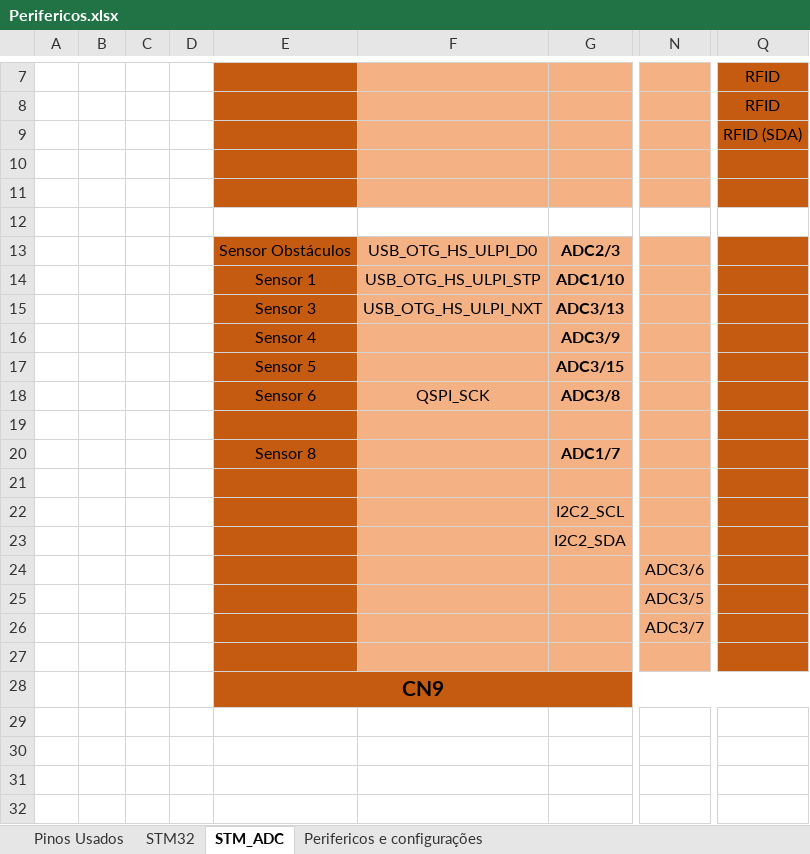
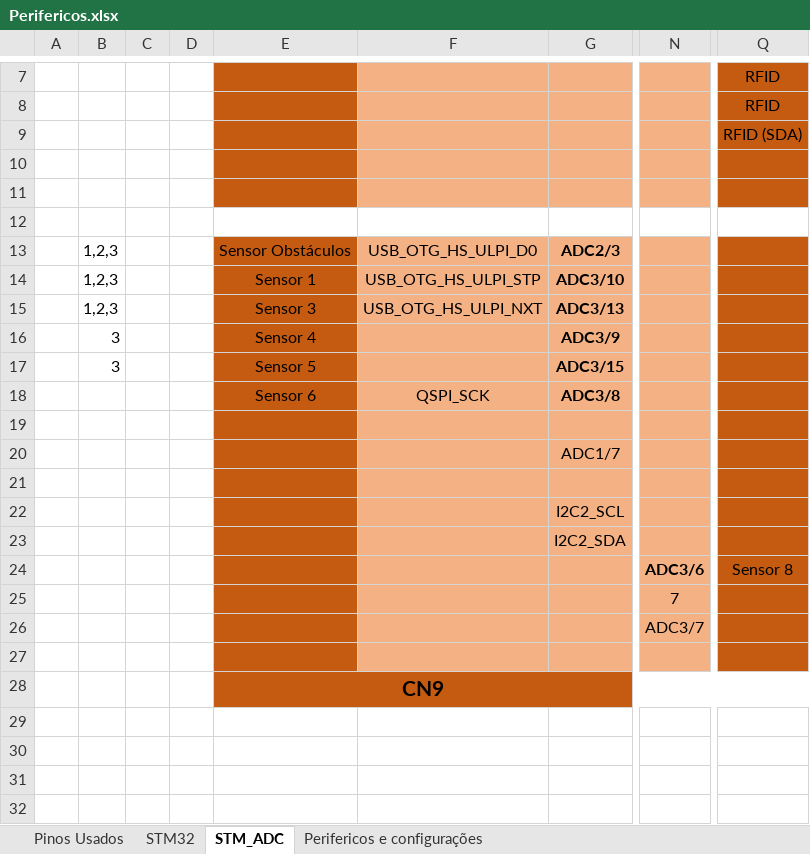
Before and after one commit to LPI-2020/DWR-19, an Excel workbook: 04Code/Perifericos.xlsx, sheet STM_ADC, drawn as a sheet; only a part is shown, gaps mark what is left out; values as stored, in another font and other column widths than the file's, no borders; the diff names each change by its address in the sheet, - before the commit and + after, or states it on an @@ line.

Commit message:
Perifericos

```diff
--- a/04Code/Perifericos.xlsx (sheet STM_ADC)
+++ b/04Code/Perifericos.xlsx (sheet STM_ADC)
-B13:B15: (empty)
+B13:B15: 1,2,3
-G14: ADC1/10
+G14: ADC3/10
-B16:B17: (empty)
+B16:B17: 3
-E20: Sensor 8
+E20: (empty)
-G20 bold: on
+G20 bold: off
-N24 bold: off
+N24 bold: on
-Q24: (empty)
+Q24: Sensor 8
-N25: ADC3/5
+N25: 7
```
